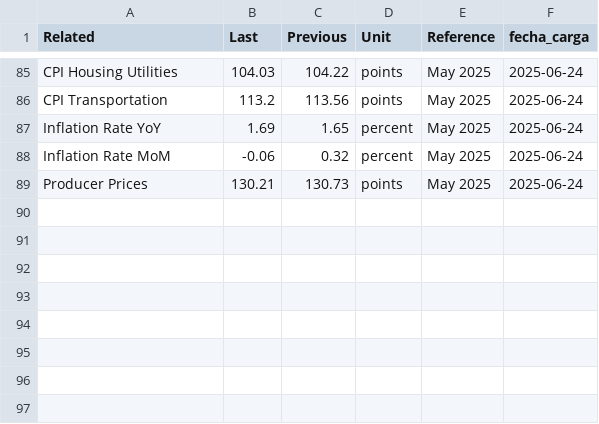
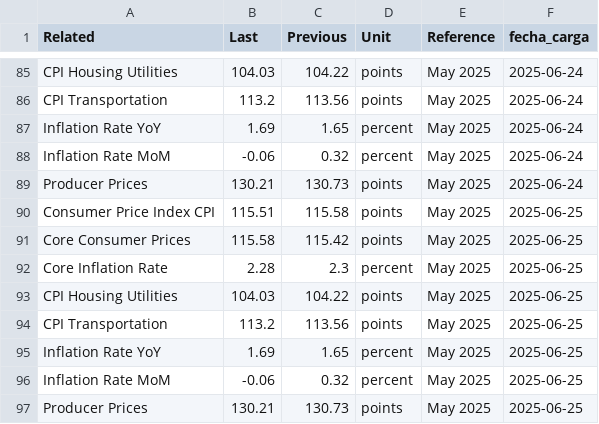
Before and after one commit to kaquinoy/TAMN, a CSV file: historial/inflacion_2.csv, drawn as a sheet; only a part is shown, gaps mark what is left out.

```diff
--- a/historial/inflacion_2.csv
+++ b/historial/inflacion_2.csv
@@ -89 +89,9 @@ Inflation Rate MoM,-0.06,0.32,percent,May 2025,2025-06-24
 Producer Prices,130.21,130.73,points,May 2025,2025-06-24
+Consumer Price Index CPI,115.51,115.58,points,May 2025,2025-06-25
+Core Consumer Prices,115.58,115.42,points,May 2025,2025-06-25
+Core Inflation Rate,2.28,2.3,percent,May 2025,2025-06-25
+CPI Housing Utilities,104.03,104.22,points,May 2025,2025-06-25
+CPI Transportation,113.2,113.56,points,May 2025,2025-06-25
+Inflation Rate YoY,1.69,1.65,percent,May 2025,2025-06-25
+Inflation Rate MoM,-0.06,0.32,percent,May 2025,2025-06-25
+Producer Prices,130.21,130.73,points,May 2025,2025-06-25
```
Also changed, not shown: historial/inflacion_1.csv, historial/inflacion_3.csv, 1 other file.
